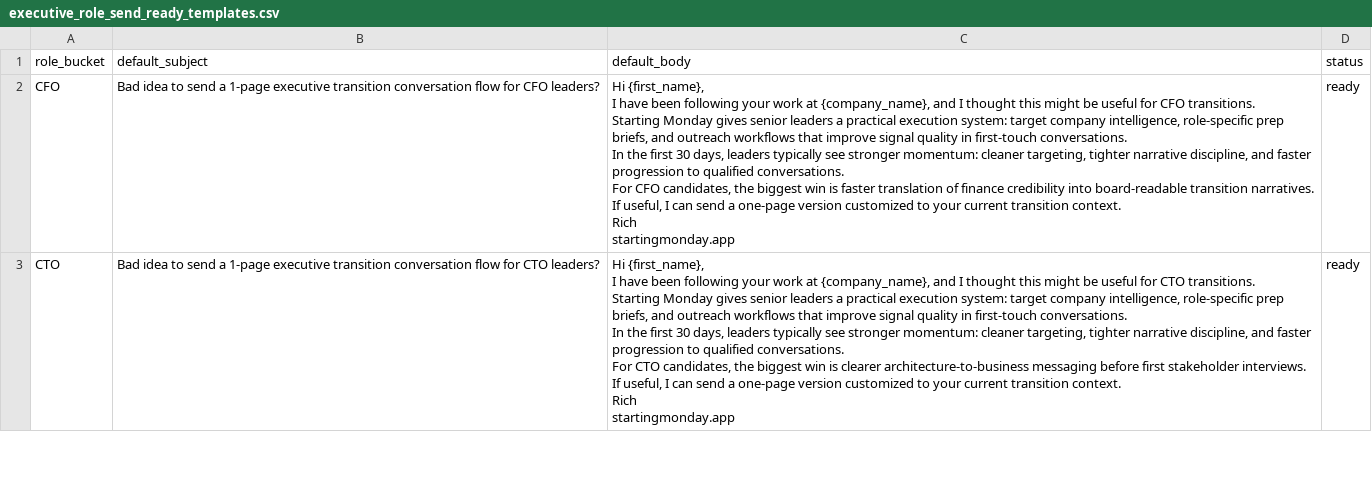
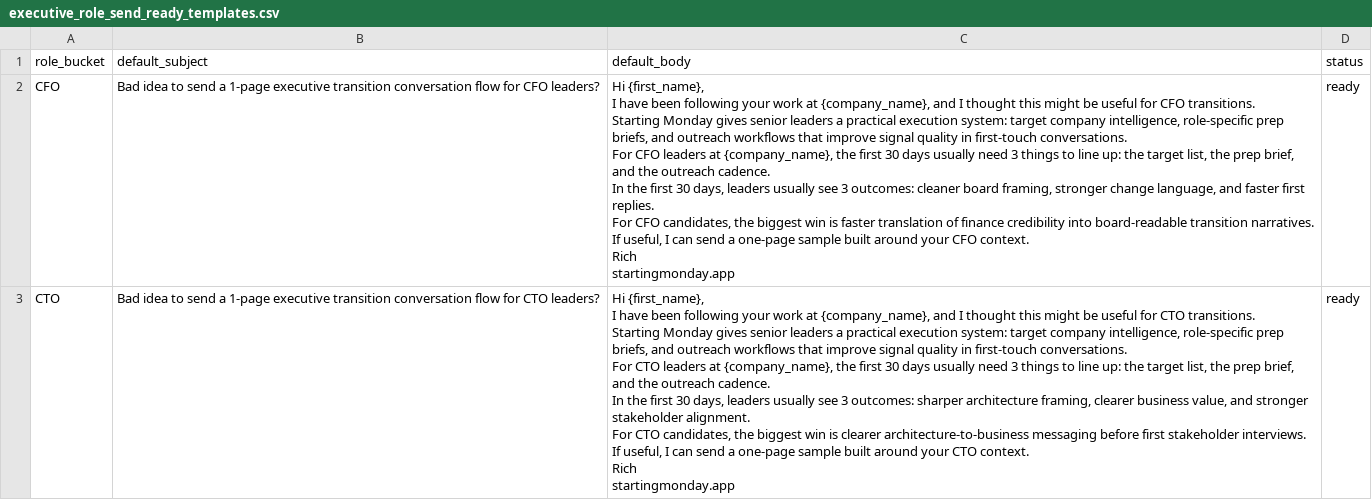
Before and after one commit to richrothschild/startingmonday, a CSV file: docs/outreach/executive_role_send_ready_templates.csv, drawn as a sheet; only a part is shown; the diff covers the shown part only.

```diff
--- a/docs/outreach/executive_role_send_ready_templates.csv
+++ b/docs/outreach/executive_role_send_ready_templates.csv
@@ -1,29 +1,33 @@
 role_bucket,default_subject,default_body,status
-CFO,Bad idea to send a 1-page executive transition conversation flow for CFO leaders?,"Hi {first_name},
-
-I have been following your work at {company_name}, and I thought this might be useful for CFO transitions.
-
-Starting Monday gives senior leaders a practical execution system: target company intelligence, role-specific prep briefs, and outreach workflows that improve signal quality in first-touch conversations.
-
-In the first 30 days, leaders typically see stronger momentum: cleaner targeting, tighter narrative discipline, and faster progression to qualified conversations.
-
-For CFO candidates, the biggest win is faster translation of finance credibility into board-readable transition narratives.
-
-If useful, I can send a one-page version customized to your current transition context.
-
-Rich
-startingmonday.app",ready
-CTO,Bad idea to send a 1-page executive transition conversation flow for CTO leaders?,"Hi {first_name},
-
-I have been following your work at {company_name}, and I thought this might be useful for CTO transitions.
-
-Starting Monday gives senior leaders a practical execution system: target company intelligence, role-specific prep briefs, and outreach workflows that improve signal quality in first-touch conversations.
-
-In the first 30 days, leaders typically see stronger momentum: cleaner targeting, tighter narrative discipline, and faster progression to qualified conversations.
-
-For CTO candidates, the biggest win is clearer architecture-to-business messaging before first stakeholder interviews.
-
-If useful, I can send a one-page version customized to your current transition context.
-
-Rich
-startingmonday.app",ready
+CFO,Bad idea to send a 1-page executive transition conversation flow for CFO leaders?,"Hi {first_name},
+
+I have been following your work at {company_name}, and I thought this might be useful for CFO transitions.
+
+Starting Monday gives senior leaders a practical execution system: target company intelligence, role-specific prep briefs, and outreach workflows that improve signal quality in first-touch conversations.
+
+For CFO leaders at {company_name}, the first 30 days usually need 3 things to line up: the target list, the prep brief, and the outreach cadence.
+
+In the first 30 days, leaders usually see 3 outcomes: cleaner board framing, stronger change language, and faster first replies.
+
+For CFO candidates, the biggest win is faster translation of finance credibility into board-readable transition narratives.
+
+If useful, I can send a one-page sample built around your CFO context.
+
+Rich
+startingmonday.app",ready
+CTO,Bad idea to send a 1-page executive transition conversation flow for CTO leaders?,"Hi {first_name},
+
+I have been following your work at {company_name}, and I thought this might be useful for CTO transitions.
+
+Starting Monday gives senior leaders a practical execution system: target company intelligence, role-specific prep briefs, and outreach workflows that improve signal quality in first-touch conversations.
+
+For CTO leaders at {company_name}, the first 30 days usually need 3 things to line up: the target list, the prep brief, and the outreach cadence.
+
+In the first 30 days, leaders usually see 3 outcomes: sharper architecture framing, clearer business value, and stronger stakeholder alignment.
+
+For CTO candidates, the biggest win is clearer architecture-to-business messaging before first stakeholder interviews.
+
+If useful, I can send a one-page sample built around your CTO context.
+
+Rich
+startingmonday.app",ready
```
Also changed, not shown: 5 edited cells elsewhere in this file, docs/outreach/outplacement_firms_prospecting_100.csv, 6 other files.
